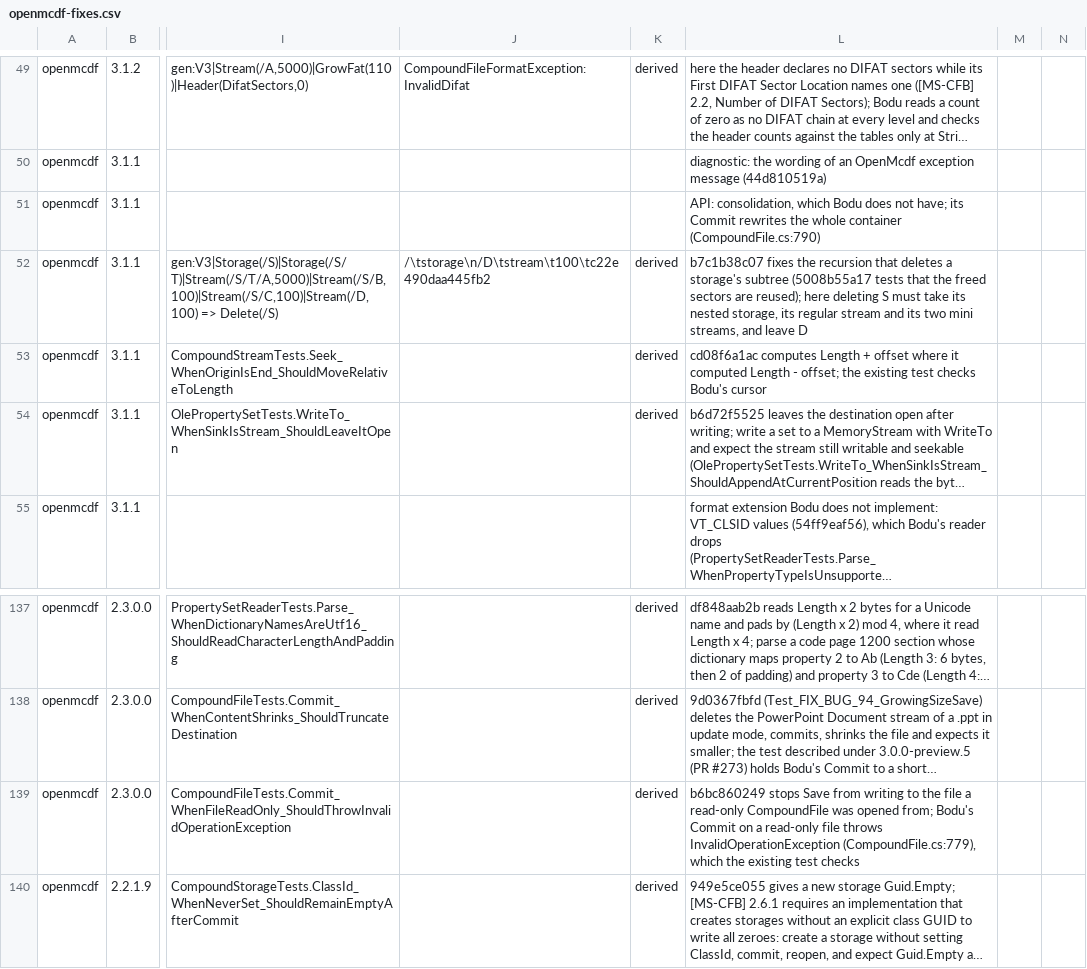
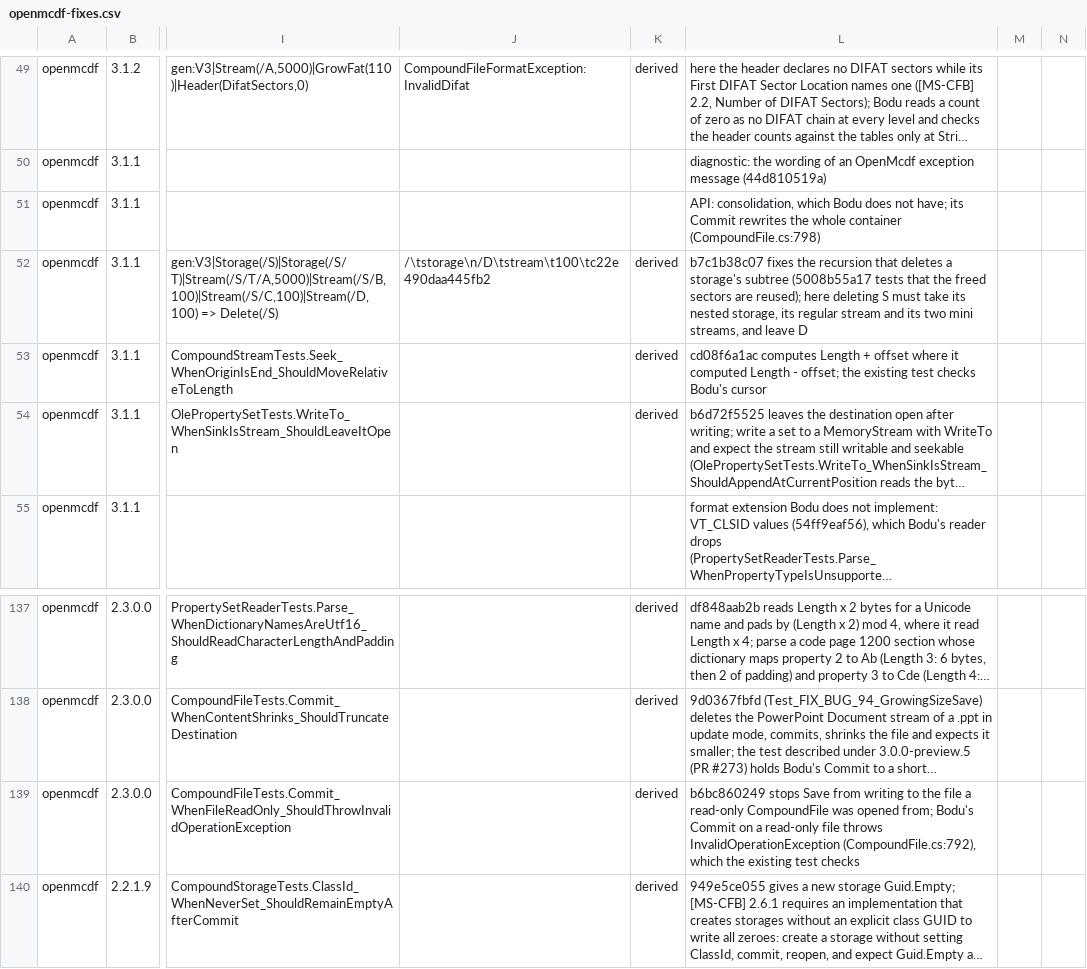
Before and after one commit to bslater/bodu, a CSV file: corpus/compound/fixes/openmcdf-fixes.csv, drawn as a sheet; only a part is shown, gaps mark what is left out; long unchanged cells end in …; the diff covers the shown part only; the diff names each change by its address in the sheet, - before the commit and + after, or states it on an @@ line.

```diff
--- a/corpus/compound/fixes/openmcdf-fixes.csv
+++ b/corpus/compound/fixes/openmcdf-fixes.csv
-L51: …whole container (CompoundFile.cs:790)
+L51: …whole container (CompoundFile.cs:798)
-L139: …throws InvalidOperationException (CompoundFile.cs:779), which the…
+L139: …throws InvalidOperationException (CompoundFile.cs:792), which the…
```
Also changed, not shown: 10 edited cells elsewhere in this file, corpus/compound/fixes/poi-fixes.csv, 2 other files.
